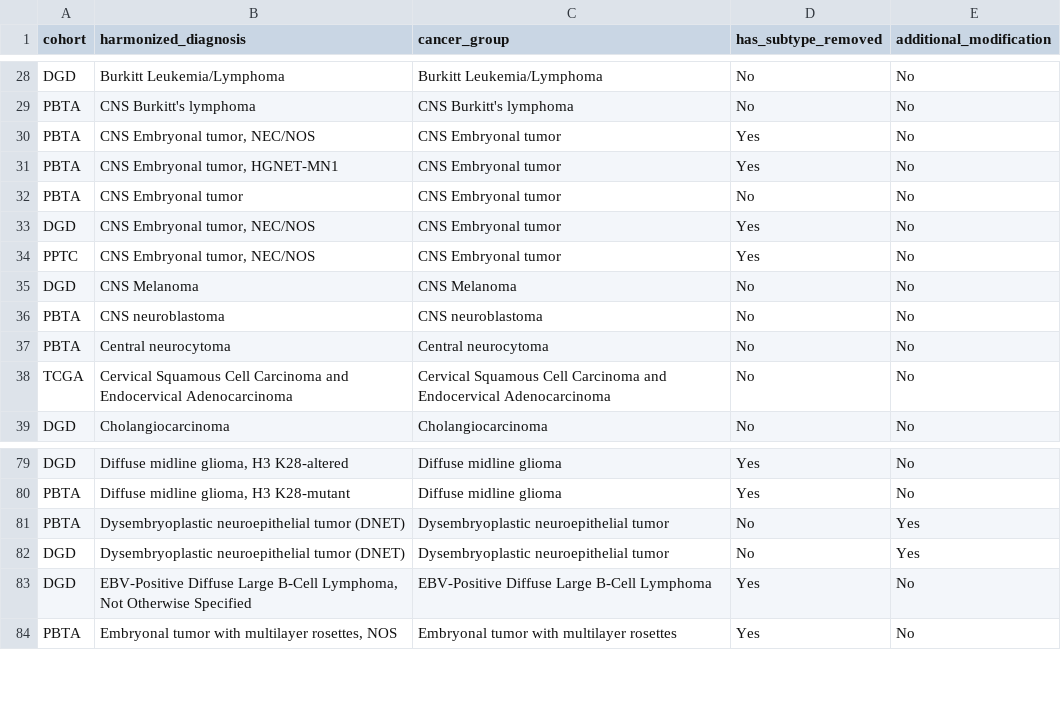
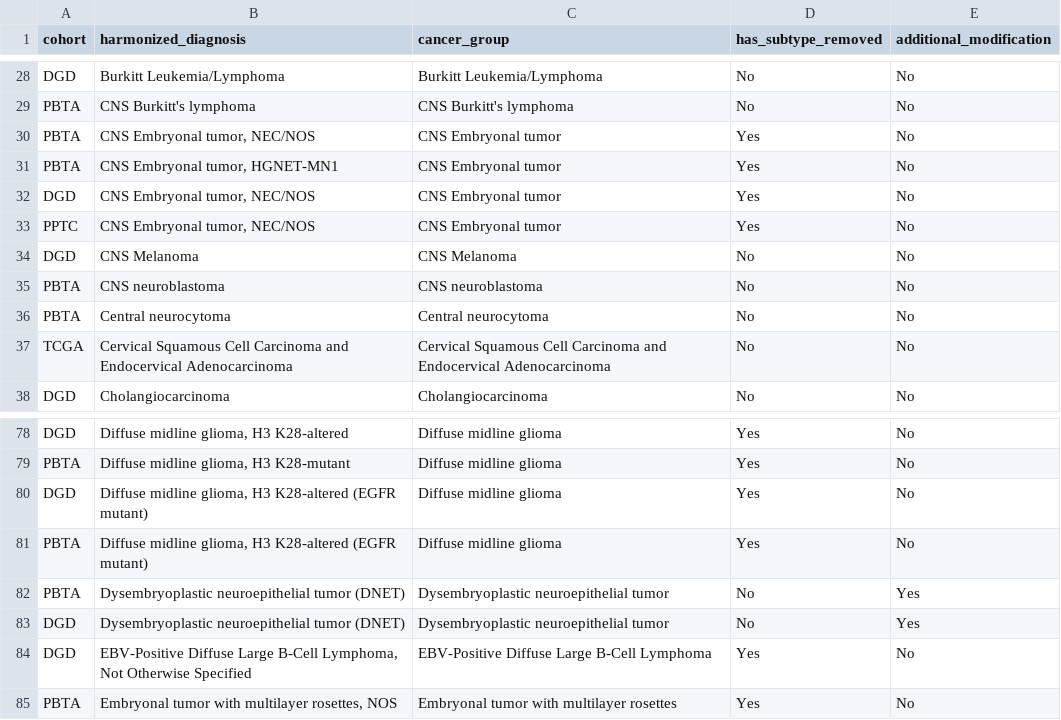
Before and after one commit to rokitalab/OpenPedCan-analysis, a TSV file: analyses/molecular-subtyping-integrate/results/harmonized_diagnosis_cancer_group_table.tsv, drawn as a sheet; only a part is shown, gaps mark what is left out.

```diff
--- a/analyses/molecular-subtyping-integrate/results/harmonized_diagnosis_cancer_group_table.tsv
+++ b/analyses/molecular-subtyping-integrate/results/harmonized_diagnosis_cancer_group_table.tsv
@@ -31,3 +31,2 @@ PBTA	CNS Embryonal tumor, NEC/NOS	CNS Embryonal tumor	Yes	No
 PBTA	CNS Embryonal tumor, HGNET-MN1	CNS Embryonal tumor	Yes	No
-PBTA	CNS Embryonal tumor	CNS Embryonal tumor	No	No
 DGD	CNS Embryonal tumor, NEC/NOS	CNS Embryonal tumor	Yes	No
@@ -80,2 +79,4 @@ DGD	Diffuse midline glioma, H3 K28-altered	Diffuse midline glioma	Yes	No
 PBTA	Diffuse midline glioma, H3 K28-mutant	Diffuse midline glioma	Yes	No
+DGD	Diffuse midline glioma, H3 K28-altered (EGFR mutant)	Diffuse midline glioma	Yes	No
+PBTA	Diffuse midline glioma, H3 K28-altered (EGFR mutant)	Diffuse midline glioma	Yes	No
 PBTA	Dysembryoplastic neuroepithelial tumor (DNET)	Dysembryoplastic neuroepithelial tumor	No	Yes
```
Also changed, not shown: analyses/molecular-subtyping-integrate/results/pediatric_cancer_groups.tsv, 1 other file.
